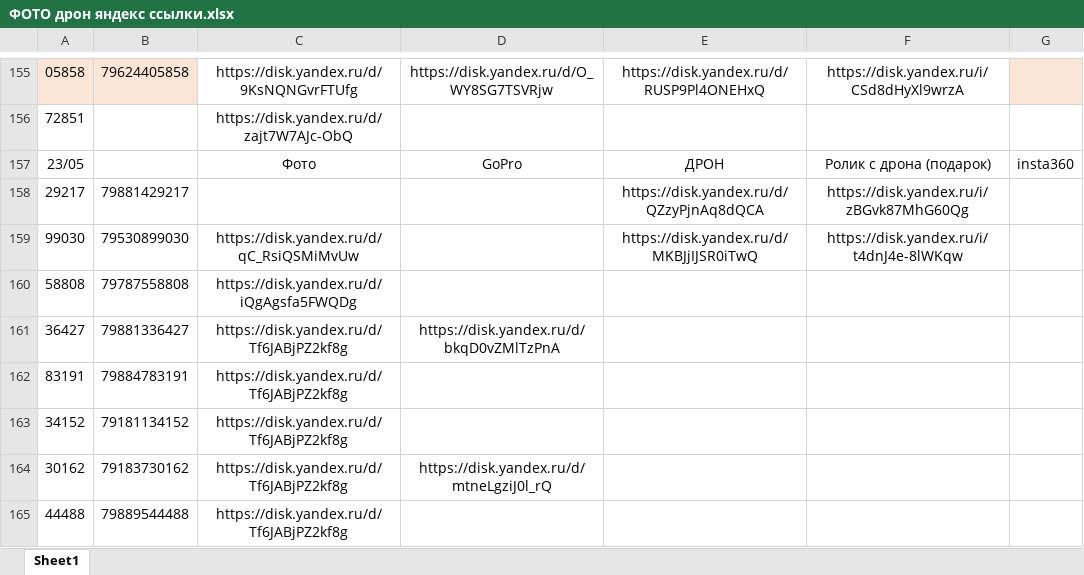
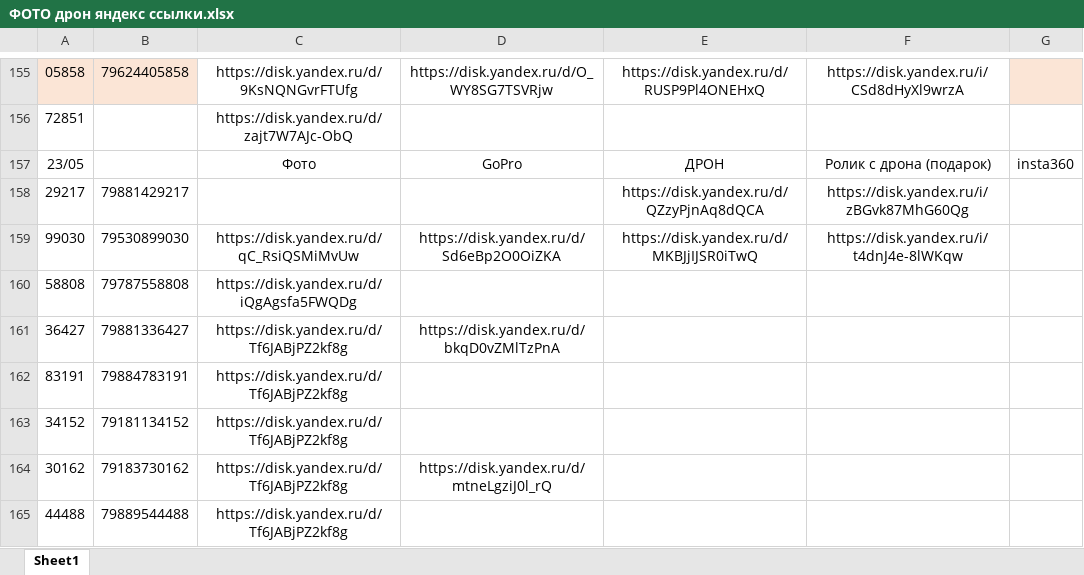
Before and after one commit to janasasha07-collab/photo, an Excel workbook: ФОТО дрон яндекс ссылки.xlsx, sheet Sheet1, drawn as a sheet; only a part is shown, gaps mark what is left out; values as stored, in another font and other column widths than the file's, no borders; the diff names each change by its address in the sheet, - before the commit and + after, or states it on an @@ line.

Commit message:
Add files via upload

```diff
--- a/ФОТО дрон яндекс ссылки.xlsx (sheet Sheet1)
+++ b/ФОТО дрон яндекс ссылки.xlsx (sheet Sheet1)
-D159: (empty)
+D159: https://disk.yandex.ru/d/Sd6eBp2O0OiZKA
```
